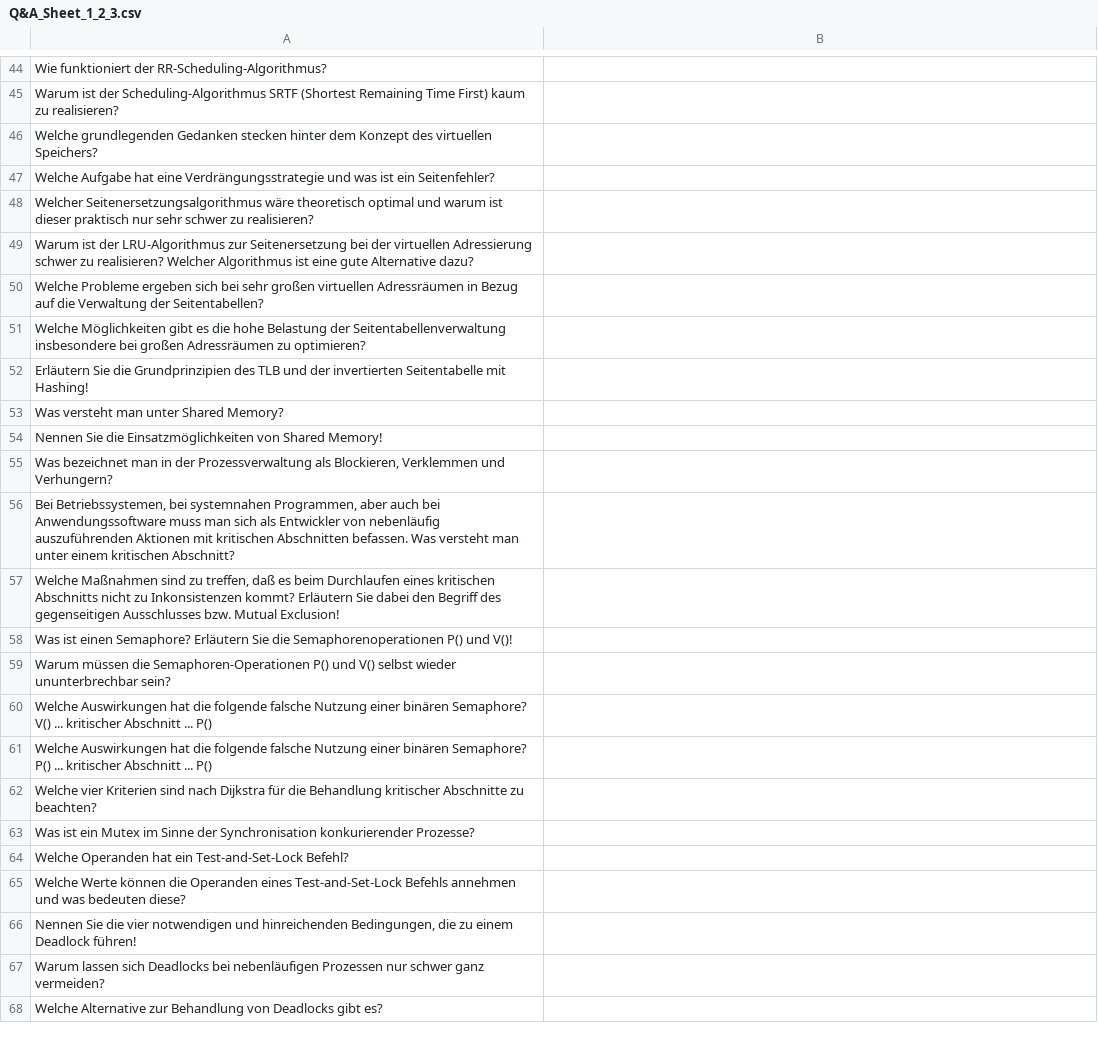
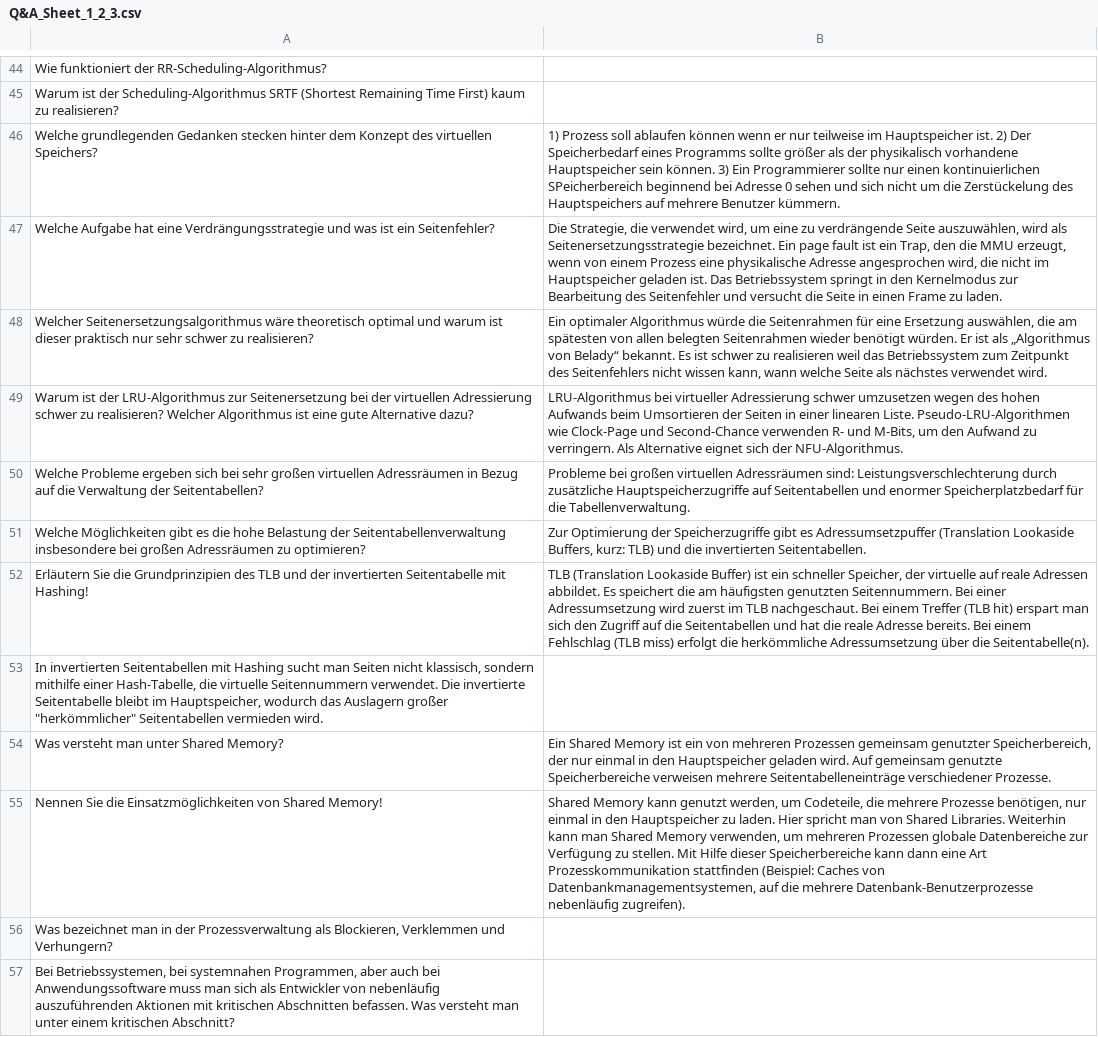
Before and after one commit to FabianSig/Betriebssysteme, a CSV file: Fragenkatalog/Q&A_Sheet_1_2_3.csv, drawn as a sheet; only a part is shown, gaps mark what is left out; the shorter side is filled out with more unchanged rows; addresses are those after the commit; the diff names each change by its address in the sheet, - before the commit and + after, or states it on an @@ line.

Commit message:
Aufgabenblatt 3 bis Frage 9

```diff
--- a/Fragenkatalog/Q&A_Sheet_1_2_3.csv
+++ b/Fragenkatalog/Q&A_Sheet_1_2_3.csv
-B46: (empty)
+B46: 1) Prozess soll ablaufen können wenn er nur teilweise im Hauptspeicher ist. 2) Der Speicherbedarf eines Programms sollte größer als der physikalisch vorhandene Hauptspeicher sein können. 3) Ein Programmierer sollte nur einen kontinuierlichen SPeicherbereich beginnend bei Adresse 0 sehen und sich nicht um die Zerstückelung des Hauptspeichers auf mehrere Benutzer kümmern.
-B47: (empty)
+B47: Die Strategie, die verwendet wird, um eine zu verdrängende Seite auszuwählen, wird als Seitenersetzungsstrategie bezeichnet. Ein page fault ist ein Trap, den die MMU erzeugt, wenn von einem Prozess eine physikalische Adresse angesprochen wird, die nicht im Hauptspeicher geladen ist. Das Betriebssystem springt in den Kernelmodus zur Bearbeitung des Seitenfehler und versucht die Seite in einen Frame zu laden.
-B48: (empty)
+B48: Ein optimaler Algorithmus würde die Seitenrahmen für eine Ersetzung auswählen, die am spätesten von allen belegten Seitenrahmen wieder benötigt würden. Er ist als „Algorithmus von Belady“ bekannt. Es ist schwer zu realisieren weil das Betriebssystem zum Zeitpunkt des Seitenfehlers nicht wissen kann, wann welche Seite als nächstes verwendet wird.
-B49: (empty)
+B49: LRU-Algorithmus bei virtueller Adressierung schwer umzusetzen wegen des hohen Aufwands beim Umsortieren der Seiten in einer linearen Liste. Pseudo-LRU-Algorithmen wie Clock-Page und Second-Chance verwenden R- und M-Bits, um den Aufwand zu verringern. Als Alternative eignet sich der NFU-Algorithmus.
-B50: (empty)
+B50: Probleme bei großen virtuellen Adressräumen sind: Leistungsverschlechterung durch zusätzliche Hauptspeicherzugriffe auf Seitentabellen und enormer Speicherplatzbedarf für die Tabellenverwaltung.
-B51: (empty)
+B51: Zur Optimierung der Speicherzugriffe gibt es Adressumsetzpuffer (Translation Lookaside Buffers, kurz: TLB) und die invertierten Seitentabellen.
-B52: (empty)
+B52: TLB (Translation Lookaside Buffer) ist ein schneller Speicher, der virtuelle auf reale Adressen abbildet. Es speichert die am häufigsten genutzten Seitennummern. Bei einer Adressumsetzung wird zuerst im TLB nachgeschaut. Bei einem Treffer (TLB hit) erspart man sich den Zugriff auf die Seitentabellen und hat die reale Adresse bereits. Bei einem Fehlschlag (TLB miss) erfolgt die herkömmliche Adressumsetzung über die Seitentabelle(n).
+row 53: In invertierten Seitentabellen mit Hashing sucht man Seiten nicht klassisch, sondern mithilfe einer Hash-Tabelle, die virtuelle Seitennummern verwendet. Die invertierte Seitentabelle bleibt im Hauptspeicher, wodurch das Auslagern großer "herkömmlicher" Seitentabellen vermieden wird.
-B54: (empty)
+B54: Ein Shared Memory ist ein von mehreren Prozessen gemeinsam genutzter Speicherbereich, der nur einmal in den Hauptspeicher geladen wird. Auf gemeinsam genutzte Speicherbereiche verweisen mehrere Seitentabelleneinträge verschiedener Prozesse.
-B55: (empty)
+B55: Shared Memory kann genutzt werden, um Codeteile, die mehrere Prozesse benötigen, nur einmal in den Hauptspeicher zu laden. Hier spricht man von Shared Libraries. Weiterhin kann man Shared Memory verwenden, um mehreren Prozessen globale Datenbereiche zur Verfügung zu stellen. Mit Hilfe dieser Speicherbereiche kann dann eine Art Prozesskommunikation stattfinden (Beispiel: Caches von Datenbankmanagementsystemen, auf die mehrere Datenbank-Benutzerprozesse nebenläufig zugreifen).
```
